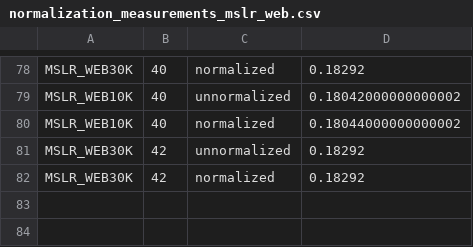
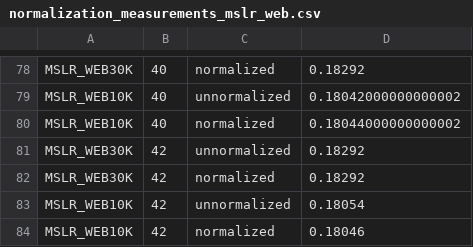
Before and after one commit to TaXxER/Afstuderen, a CSV file: implementation/RankLib/normalization_measurements_mslr_web.csv, drawn as a sheet; only a part is shown, gaps mark what is left out; the diff names each change by its address in the sheet, - before the commit and + after, or states it on an @@ line.

```diff
--- a/implementation/RankLib/normalization_measurements_mslr_web.csv
+++ b/implementation/RankLib/normalization_measurements_mslr_web.csv
+row 83: MSLR_WEB10K | 42 | unnormalized | 0.18054
+row 84: MSLR_WEB10K | 42 | normalized | 0.18046
```
Also changed, not shown: 2 other files.
